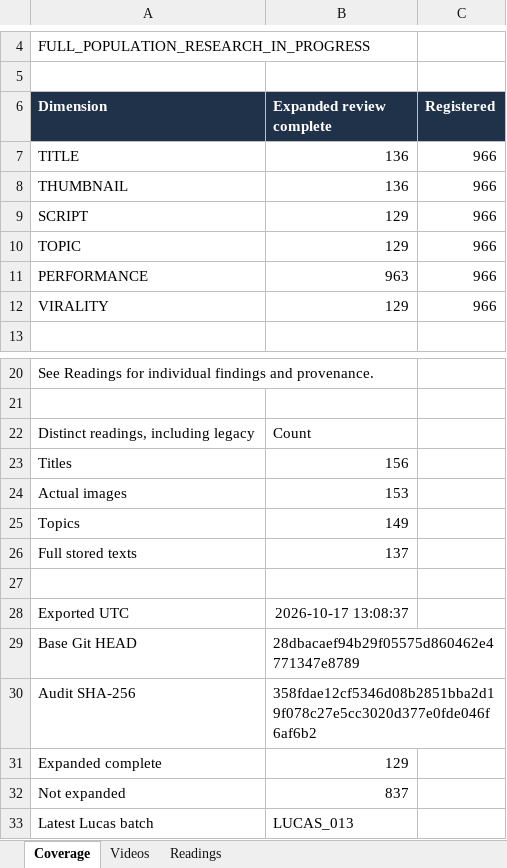
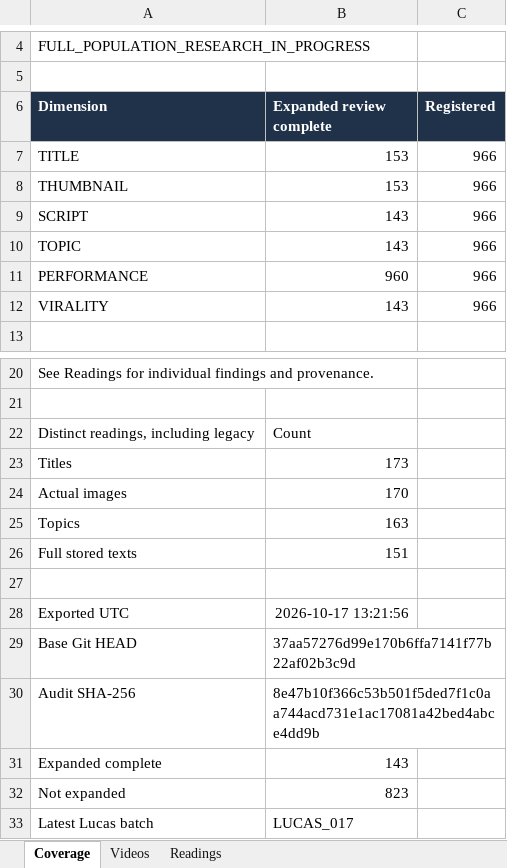
Before and after one commit to ghilmanITM360/youtube-intelligence-os, an Excel workbook: research/finance-economics-intelligence/FINANCE_966_VIDEO_INTELLIGENCE.xlsx, sheet Coverage, drawn as a sheet; only a part is shown, gaps mark what is left out; values as stored, in another font and other column widths than the file's, no borders; the diff names each change by its address in the sheet, - before the commit and + after, or states it on an @@ line.

Commit message:
research: finish Lucas Grant audit and reconcile consolidated workbook

```diff
--- a/research/finance-economics-intelligence/FINANCE_966_VIDEO_INTELLIGENCE.xlsx (sheet Coverage)
+++ b/research/finance-economics-intelligence/FINANCE_966_VIDEO_INTELLIGENCE.xlsx (sheet Coverage)
-B7:B8 (Expanded review complete): 136
+B7:B8 (Expanded review complete): 153
-B9:B10 (Expanded review complete): 129
+B9:B10 (Expanded review complete): 143
-B11 (Expanded review complete): 963
+B11 (Expanded review complete): 960
-B12 (Expanded review complete): 129
+B12 (Expanded review complete): 143
-B23 (Expanded review complete): 156
+B23 (Expanded review complete): 173
-B24 (Expanded review complete): 153
+B24 (Expanded review complete): 170
-B25 (Expanded review complete): 149
+B25 (Expanded review complete): 163
-B26 (Expanded review complete): 137
+B26 (Expanded review complete): 151
-B28 (Expanded review complete): 2026-10-17 13:08:37
+B28 (Expanded review complete): 2026-10-17 13:21:56
-B29 (Expanded review complete): 28dbacaef94b29f05575d860462e4771347e8789
+B29 (Expanded review complete): 37aa57276d99e170b6ffa7141f77b22af02b3c9d
-B30 (Expanded review complete): 358fdae12cf5346d08b2851bba2d19f078c27e5cc3020d377e0fde046f6af6b2
+B30 (Expanded review complete): 8e47b10f366c53b501f5ded7f1c0aa744acd731e1ac17081a42bed4abce4dd9b
-B31 (Expanded review complete): 129
+B31 (Expanded review complete): 143
-B32 (Expanded review complete): 837
+B32 (Expanded review complete): 823
-B33 (Expanded review complete): LUCAS_013
+B33 (Expanded review complete): LUCAS_017
```
Also changed, not shown: sheet Readings, sheet Videos, 14 other files.
